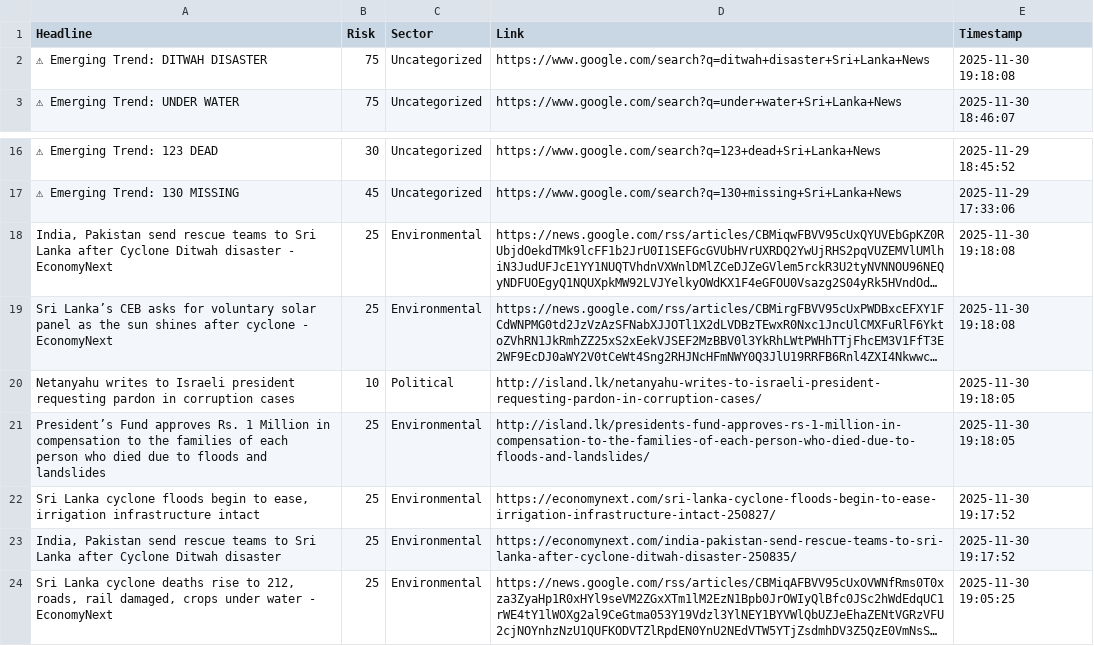
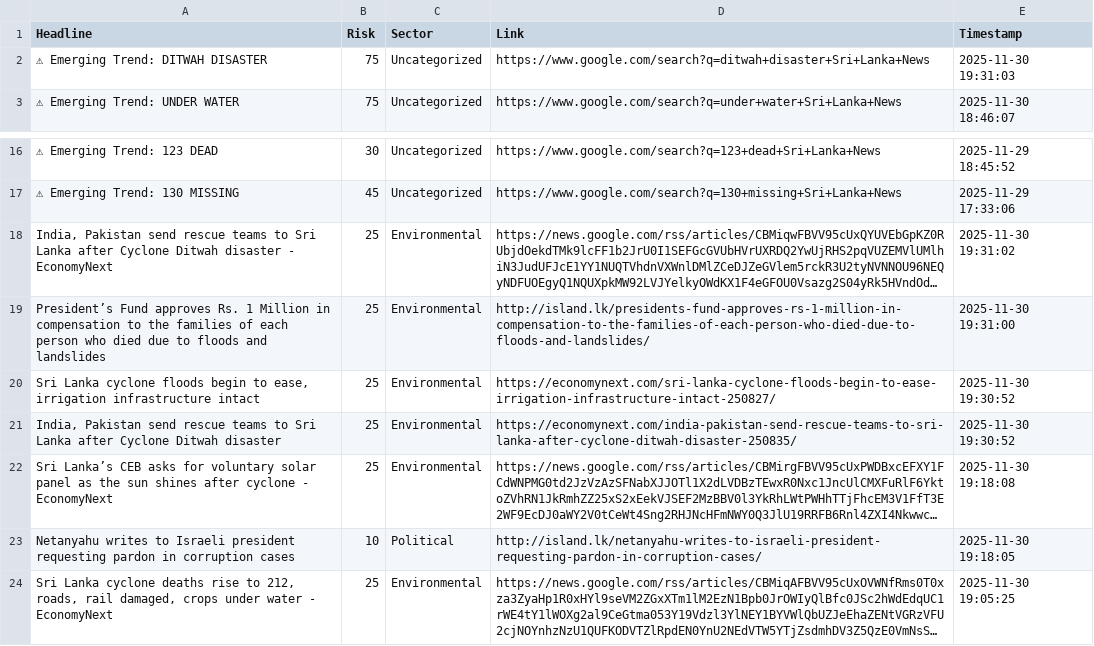
Before and after one commit to usmaanimran/vita_lk, a CSV file: data/daily_news_scan.csv, drawn as a sheet; only a part is shown, gaps mark what is left out; long unchanged cells end in …; removed rows and columns are numbered as before the commit, all else as after; the diff names each change by its address in the sheet, - before the commit and + after, or states it on an @@ line.

```diff
--- a/data/daily_news_scan.csv
+++ b/data/daily_news_scan.csv
-E2 (Timestamp): 2025-11-30 19:18:08
+E2 (Timestamp): 2025-11-30 19:31:03
-E18 (Timestamp): 2025-11-30 19:18:08
+E18 (Timestamp): 2025-11-30 19:31:02
+row 19: President’s Fund approves Rs. 1 Million in compensation to the families of each person who died due to floods and landslides | 25 | Environmental | http://island.lk/presidents-fund-approves-rs-1-million-in-compensation-to-the-families-of-each-person-who-died-due-to-floods-and-landslides/ | 2025-11-30 19:31:00
+row 20: Sri Lanka cyclone floods begin to ease, irrigation infrastructure intact | 25 | Environmental | https://economynext.com/sri-lanka-cyclone-floods-begin-to-ease-irrigation-infrastructure-intact-250827/ | 2025-11-30 19:30:52
+row 21: India, Pakistan send rescue teams to Sri Lanka after Cyclone Ditwah disaster | 25 | Environmental | https://economynext.com/india-pakistan-send-rescue-teams-to-sri-lanka-after-cyclone-ditwah-disaster-250835/ | 2025-11-30 19:30:52
-row 21: President’s Fund approves Rs. 1 Million in compensation to the families of each person who died due to floods and landslides | 25 | Environmental | http://island.lk/presidents-fund-approves-rs-1-million-in-compensation-to-the-families-of-each-person-who-died-due-to-floods-and-landslides/ | 2025-11-30 19:18:05
-row 22: Sri Lanka cyclone floods begin to ease, irrigation infrastructure intact | 25 | Environmental | https://economynext.com/sri-lanka-cyclone-floods-begin-to-ease-irrigation-infrastructure-intact-250827/ | 2025-11-30 19:17:52
-row 23: India, Pakistan send rescue teams to Sri Lanka after Cyclone Ditwah disaster | 25 | Environmental | https://economynext.com/india-pakistan-send-rescue-teams-to-sri-lanka-after-cyclone-ditwah-disaster-250835/ | 2025-11-30 19:17:52
```
Also changed, not shown: data/risk_history.csv.
